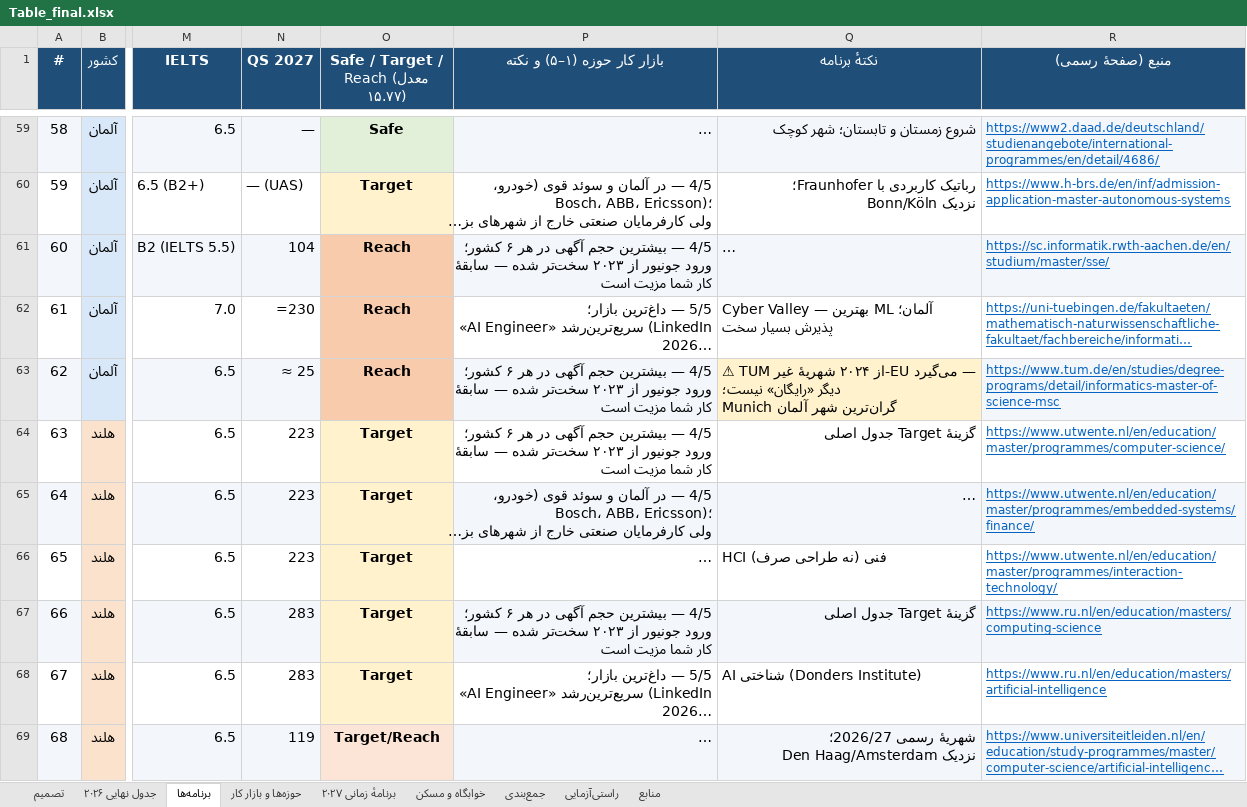
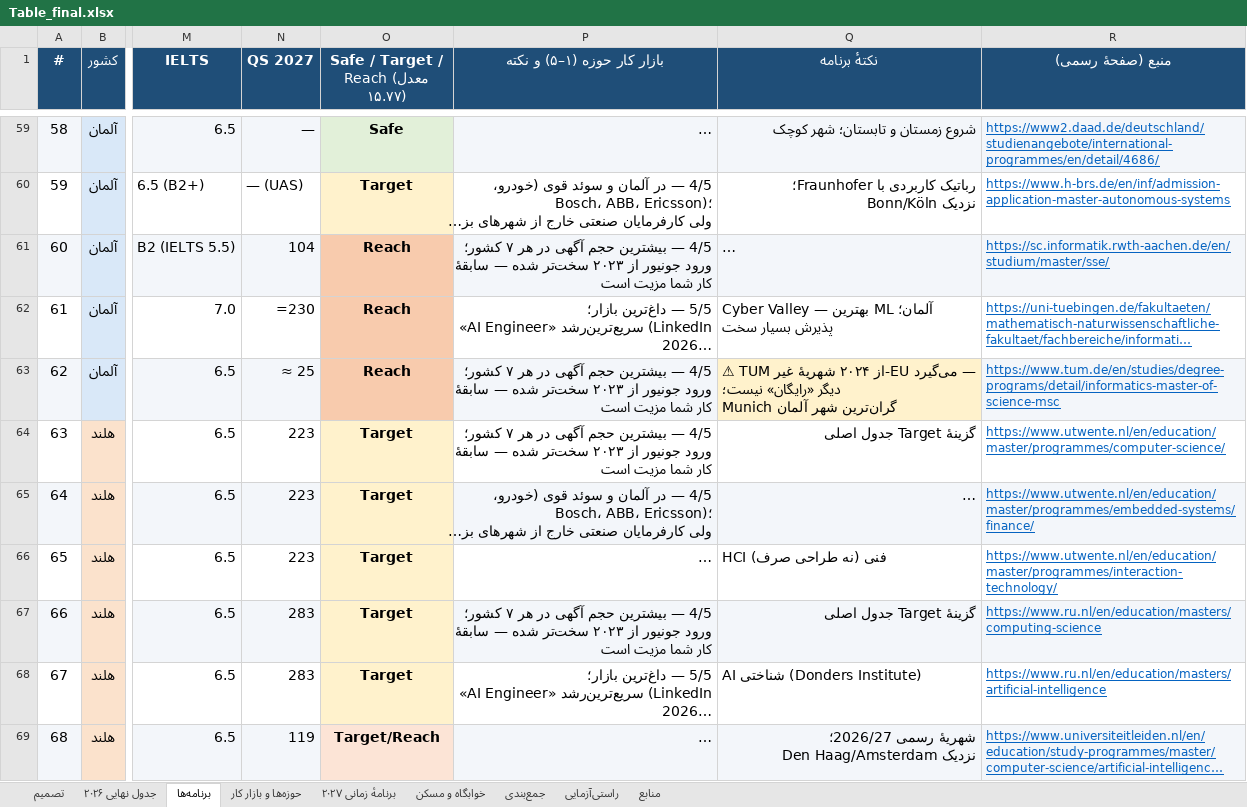
Before and after one commit to Shayan-Amz/Shayan-Amz, an Excel workbook: Table_final.xlsx, sheet برنامه‌ها, drawn as a sheet; only a part is shown, gaps mark what is left out; long unchanged cells end in …; values as stored, in another font and other column widths than the file's, no borders; formulas without a stored value are shown as written; ↵ is a line break in a cell; the diff covers the shown part only; the diff names each change by its address in the sheet, - before the commit and + after, or states it on an @@ line.

```diff
--- a/Table_final.xlsx (sheet برنامه‌ها)
+++ b/Table_final.xlsx (sheet برنامه‌ها)
-P61 (بازار کار حوزه (۱–۵) و نکته): …در هر ۶ کشور؛ ↵ ورود…
+P61 (بازار کار حوزه (۱–۵) و نکته): …در هر ۷ کشور؛ ↵ ورود…
-P63:P64 (بازار کار حوزه (۱–۵) و نکته): …در هر ۶ کشور؛ ↵ ورود…
+P63:P64 (بازار کار حوزه (۱–۵) و نکته): …در هر ۷ کشور؛ ↵ ورود…
-P67 (بازار کار حوزه (۱–۵) و نکته): …در هر ۶ کشور؛ ↵ ورود…
+P67 (بازار کار حوزه (۱–۵) و نکته): …در هر ۷ کشور؛ ↵ ورود…
```
Also changed, not shown: 14 added rows and 34 edited cells elsewhere in this sheet, sheet تصمیم, sheet خوابگاه و مسکن, sheet منابع, sheet راستی‌آزمایی, sheet برنامهٔ زمانی ۲۰۲۷, sheet جمع‌بندی, 2 more sheets, hidden cells, 3 other files.
